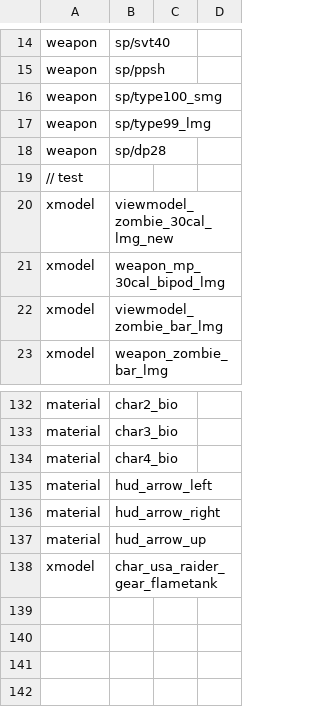
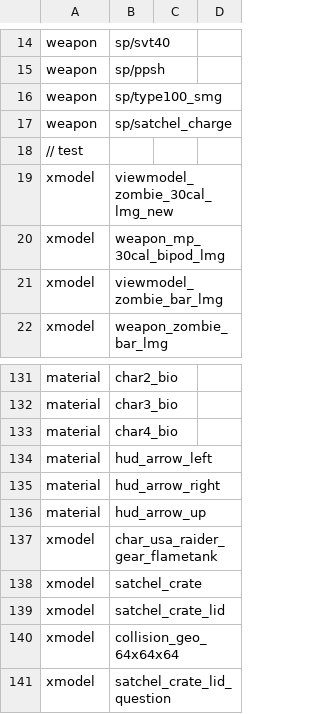
Before and after one commit to JBShady/COD5-Remastered, a CSV file: mods/nazi_zombie_remastered/mod.csv, drawn as a sheet; only a part is shown, gaps mark what is left out.

Commit message:
added satchel charges to proto, needed many script tweaks

```diff
--- a/mods/nazi_zombie_remastered/mod.csv
+++ b/mods/nazi_zombie_remastered/mod.csv
@@ -16,4 +16,3 @@ weapon,sp/ppsh
 weapon,sp/type100_smg
-weapon,sp/type99_lmg
-weapon,sp/dp28
+weapon,sp/satchel_charge
 // test
@@ -138 +137,5 @@ material,hud_arrow_up
 xmodel,char_usa_raider_gear_flametank
+xmodel,satchel_crate
+xmodel,satchel_crate_lid
+xmodel,collision_geo_64x64x64
+xmodel,satchel_crate_lid_question
```
Also changed, not shown: 9 other files.
